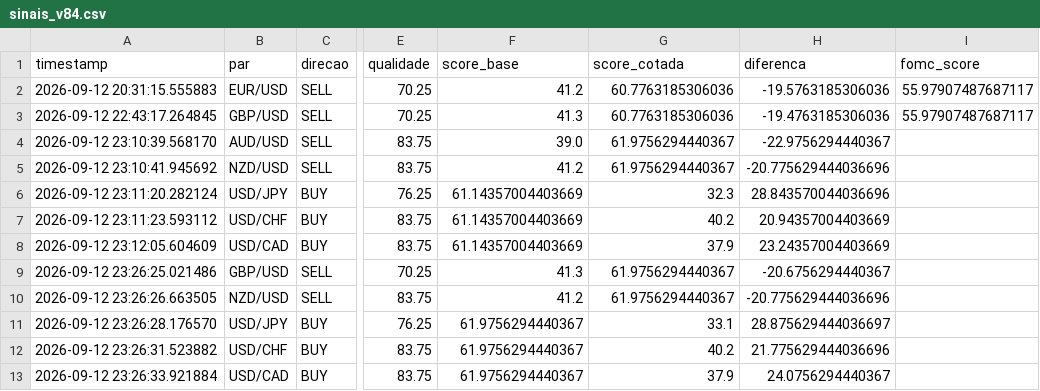
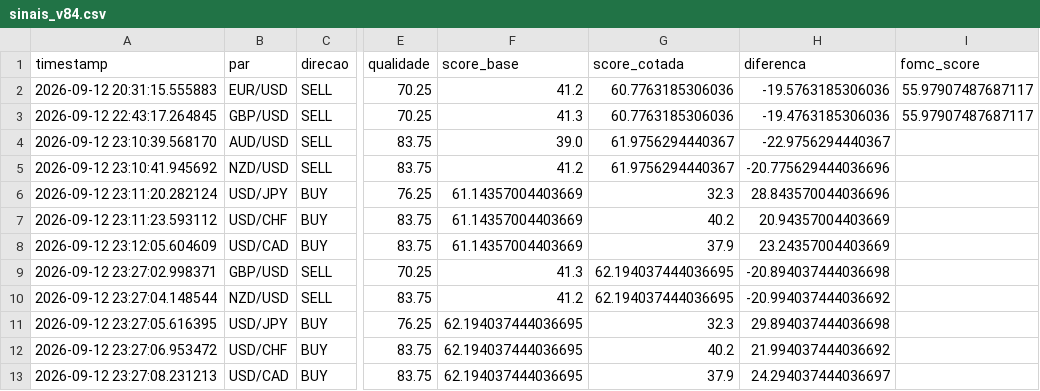
Before and after one commit to aparecidomikael97-ship-it/usd-macro-pro-v4, a CSV file: dados/sinais_v84.csv, drawn as a sheet; only a part is shown, gaps mark what is left out; the diff names each change by its address in the sheet, - before the commit and + after, or states it on an @@ line.

Commit message:
V8.4: atualizar histórico de validação

```diff
--- a/dados/sinais_v84.csv
+++ b/dados/sinais_v84.csv
-A9 (timestamp): 2026-09-12 23:26:25.021486
+A9 (timestamp): 2026-09-12 23:27:02.998371
-G9:G10 (score_cotada): 61.9756294440367
+G9:G10 (score_cotada): 62.194037444036695
-H9 (diferenca): -20.6756294440367
+H9 (diferenca): -20.894037444036698
-A10 (timestamp): 2026-09-12 23:26:26.663505
+A10 (timestamp): 2026-09-12 23:27:04.148544
-H10 (diferenca): -20.775629444036696
+H10 (diferenca): -20.994037444036692
-A11 (timestamp): 2026-09-12 23:26:28.176570
+A11 (timestamp): 2026-09-12 23:27:05.616395
-F11:F13 (score_base): 61.9756294440367
+F11:F13 (score_base): 62.194037444036695
-G11 (score_cotada): 33.1
+G11 (score_cotada): 32.3
-H11 (diferenca): 28.875629444036697
+H11 (diferenca): 29.894037444036698
-A12 (timestamp): 2026-09-12 23:26:31.523882
+A12 (timestamp): 2026-09-12 23:27:06.953472
-H12 (diferenca): 21.775629444036696
+H12 (diferenca): 21.994037444036692
-A13 (timestamp): 2026-09-12 23:26:33.921884
+A13 (timestamp): 2026-09-12 23:27:08.231213
-H13 (diferenca): 24.0756294440367
+H13 (diferenca): 24.294037444036697
```
